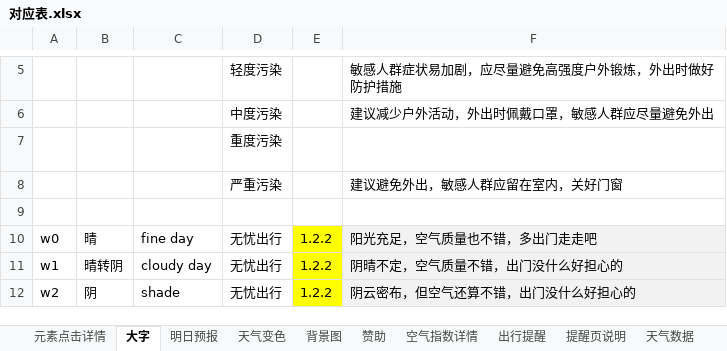
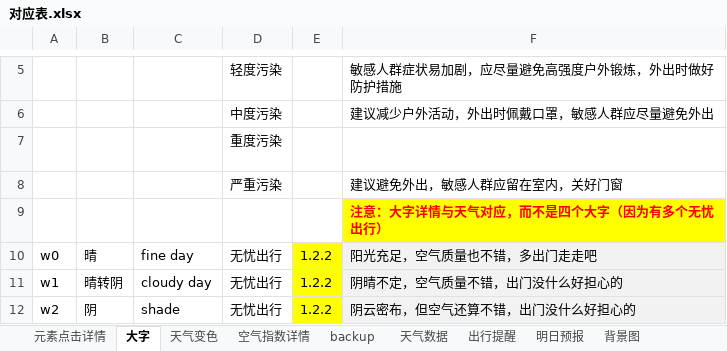
Before and after one commit to huaj12/weguan, an Excel workbook: weather_ui/对应表.xlsx, sheet 大字, drawn as a sheet; only a part is shown, gaps mark what is left out; values as stored, in another font and other column widths than the file's, no borders; the diff names each change by its address in the sheet, - before the commit and + after, or states it on an @@ line.

```diff
--- a/weather_ui/对应表.xlsx (sheet 大字)
+++ b/weather_ui/对应表.xlsx (sheet 大字)
@@ sheet tab order changed: 元素点击详情 | 大字 | 天气变色 | 空气指数详情 | backup | 天气数据 | 出行提醒 | 明日预报 | 背景图 @@
-F9: (empty)
+F9: 注意：大字详情与天气对应，而不是四个大字（因为有多个无忧出行）
-F9 fill: none
+F9 fill: #FFFF00
```
Also changed, not shown: sheet backup, sheet 元素点击详情, sheet 出行提醒, sheet 空气指数详情.
